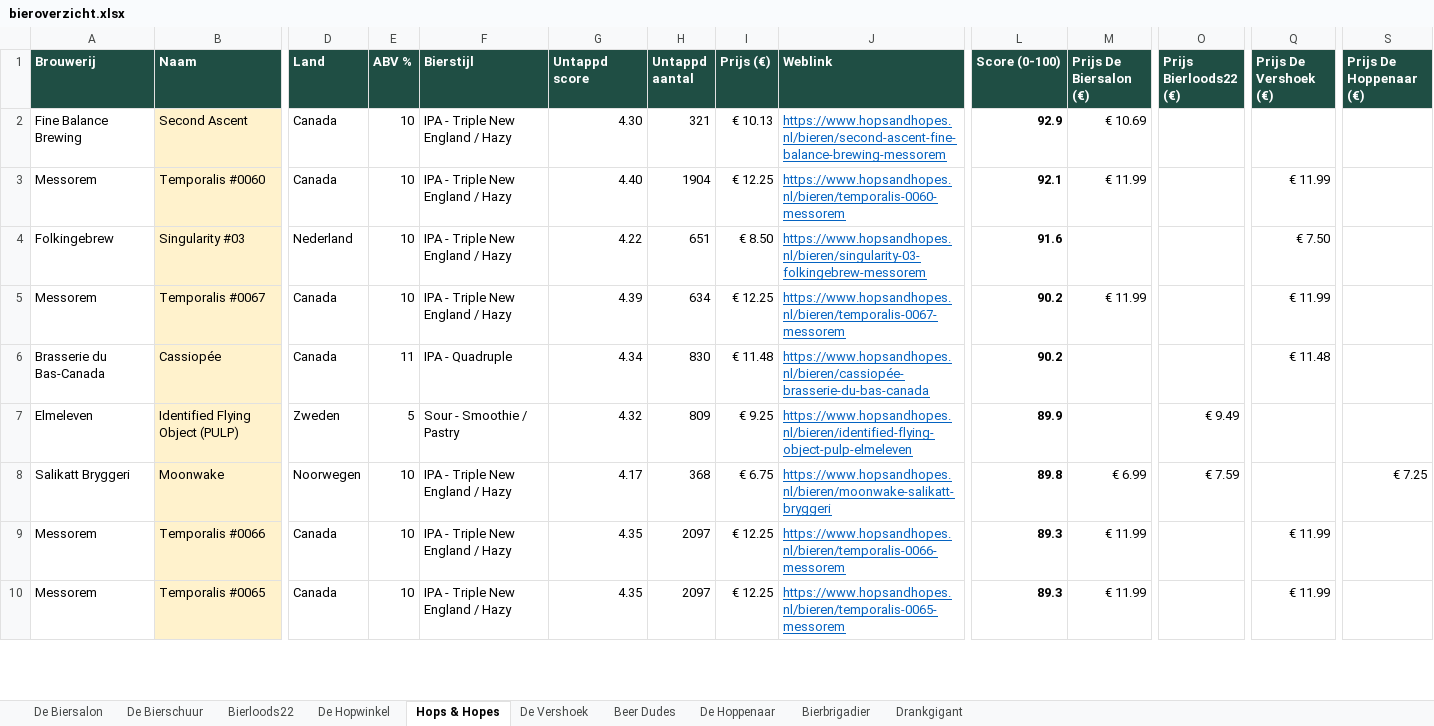
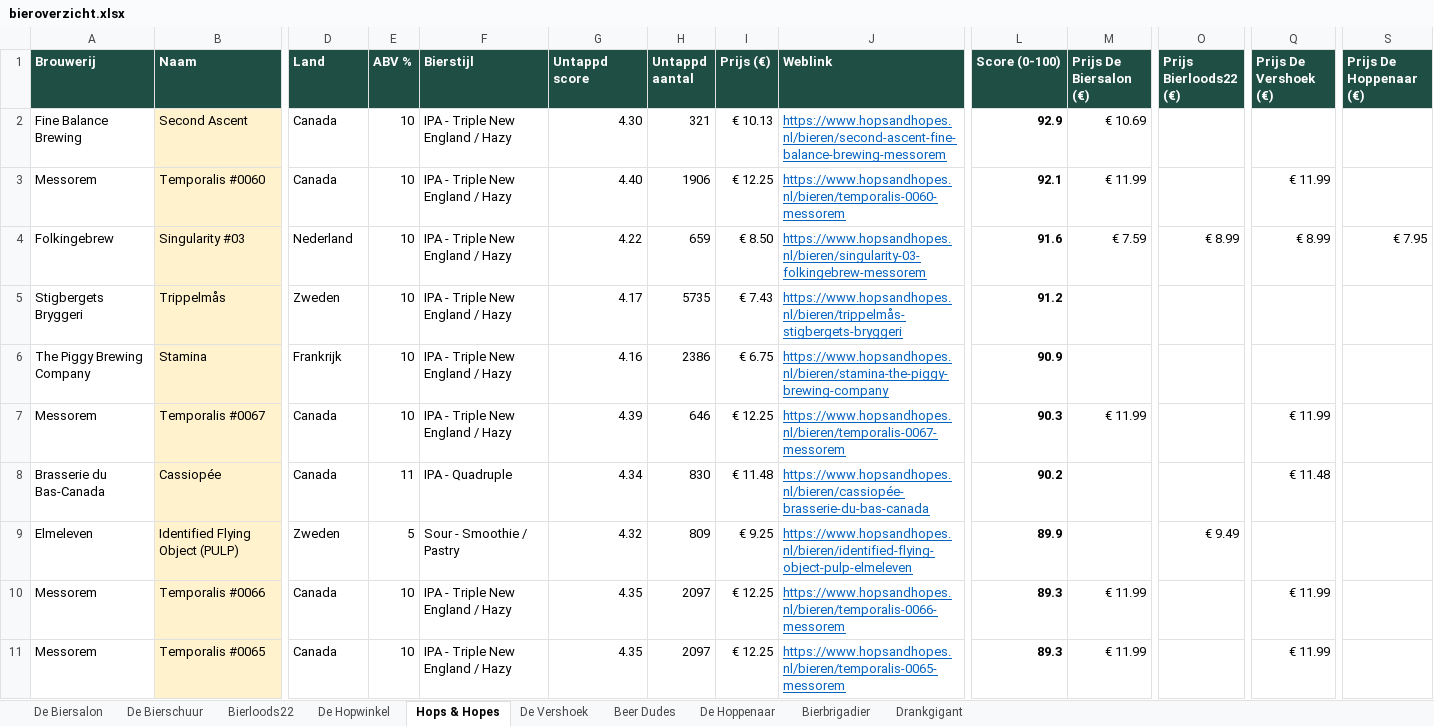
Before and after one commit to RdG-Bier/DeBierScraper, an Excel workbook: docs/bieroverzicht.xlsx, sheet Hops & Hopes, drawn as a sheet; only a part is shown, gaps mark what is left out; values as stored, in another font and other column widths than the file's, no borders; conditional formats not drawn; removed rows and columns are numbered as before the commit, all else as after; rows hold the shown columns only; the diff covers the shown part only; the diff names each change by its address in the sheet, - before the commit and + after, or states it on an @@ line.

```diff
--- a/docs/bieroverzicht.xlsx (sheet Hops & Hopes)
+++ b/docs/bieroverzicht.xlsx (sheet Hops & Hopes)
-H3 (Untappd aantal): 1904
+H3 (Untappd aantal): 1906
-H4 (Untappd aantal): 651
+H4 (Untappd aantal): 659
-M4 (Prijs De Biersalon (€)): (empty)
+M4 (Prijs De Biersalon (€)): € 7.59
-O4 (Prijs Bierloods22 (€)): (empty)
+O4 (Prijs Bierloods22 (€)): € 8.99
-Q4 (Prijs De Vershoek (€)): € 7.50
+Q4 (Prijs De Vershoek (€)): € 8.99
-S4 (Prijs De Hoppenaar (€)): (empty)
+S4 (Prijs De Hoppenaar (€)): € 7.95
+row 5: Stigbergets Bryggeri | Trippelmås | Zweden | 10 | IPA - Triple New England / Hazy | 4.17 | 5735 | € 7.43 | https://www.hopsandhopes.nl/bieren/trippelmås-stigbergets-bryggeri | 91.2
+row 6: The Piggy Brewing Company | Stamina | Frankrijk | 10 | IPA - Triple New England / Hazy | 4.16 | 2386 | € 6.75 | https://www.hopsandhopes.nl/bieren/stamina-the-piggy-brewing-company | 90.9
-H7 (Untappd aantal): 634
+H7 (Untappd aantal): 646
-L7 (Score (0-100)): 90.2
+L7 (Score (0-100)): 90.3
-row 8: Salikatt Bryggeri | Moonwake | Noorwegen | 10 | IPA - Triple New England / Hazy | 4.17 | 368 | € 6.75 | https://www.hopsandhopes.nl/bieren/moonwake-salikatt-bryggeri | 89.8 | € 6.99 | € 7.59 |  | € 7.25
```
Also changed, not shown: 17 added rows, 22 removed rows and 97 edited cells elsewhere in this sheet, sheet De Hoppenaar, sheet De Biersalon, sheet De Hopwinkel, sheet De Vershoek, sheet De Bierschuur, sheet Bierloods22, 3 more sheets, 38 other files.
